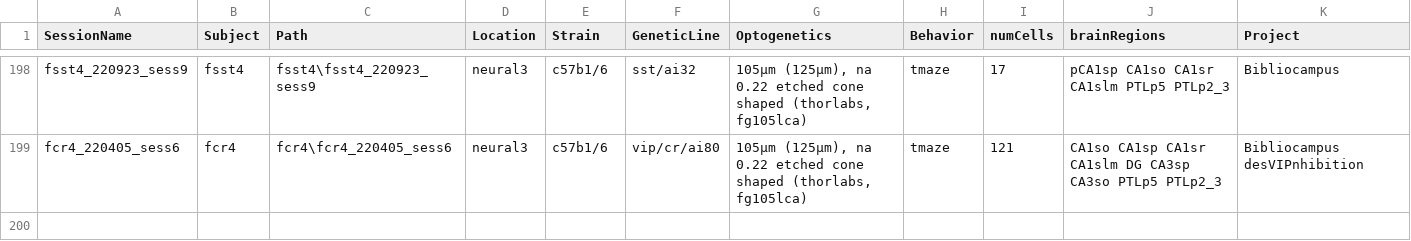
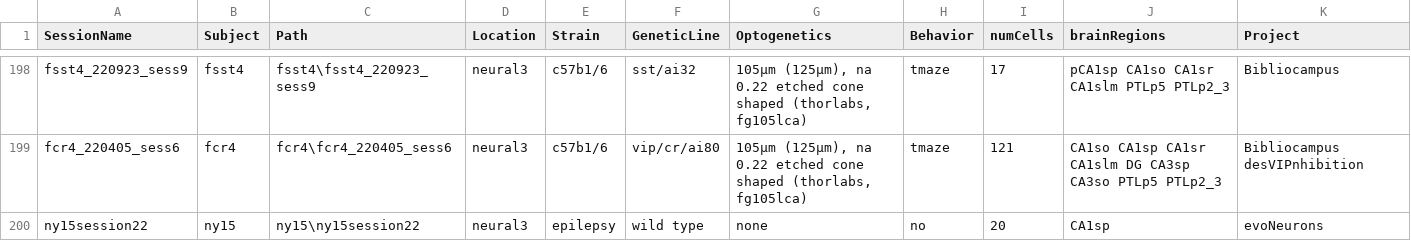
Before and after one commit to neucomplab/HippoCookBook, a CSV file: indexedSessions.csv, drawn as a sheet; only a part is shown, gaps mark what is left out; the diff names each change by its address in the sheet, - before the commit and + after, or states it on an @@ line.

Commit message:
Added Session: NY15Session22

```diff
--- a/indexedSessions.csv
+++ b/indexedSessions.csv
+row 200: ny15session22 | ny15 | ny15\ny15session22 | neural3 | epilepsy | wild type | none | no | 20 | CA1sp | evoNeurons
```
